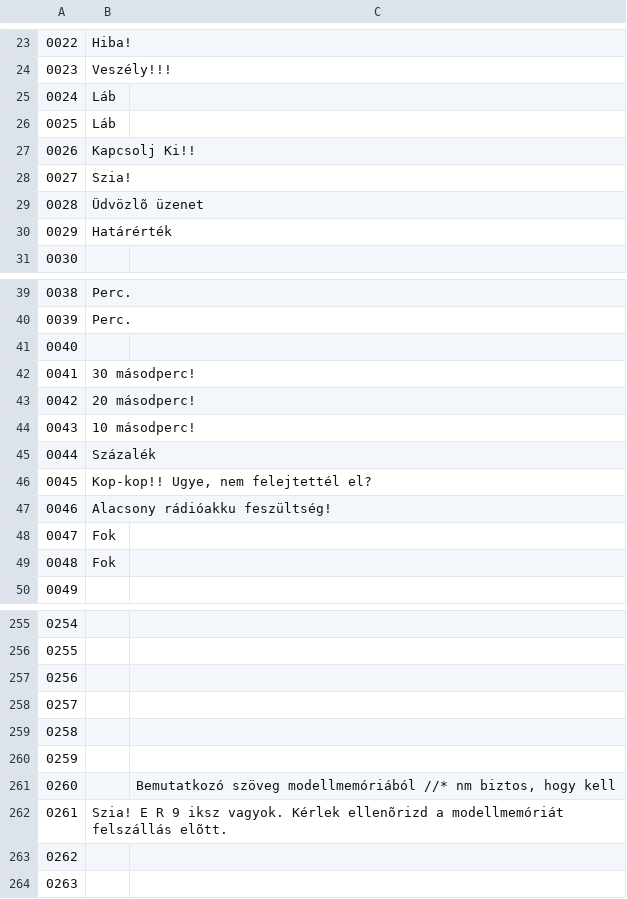
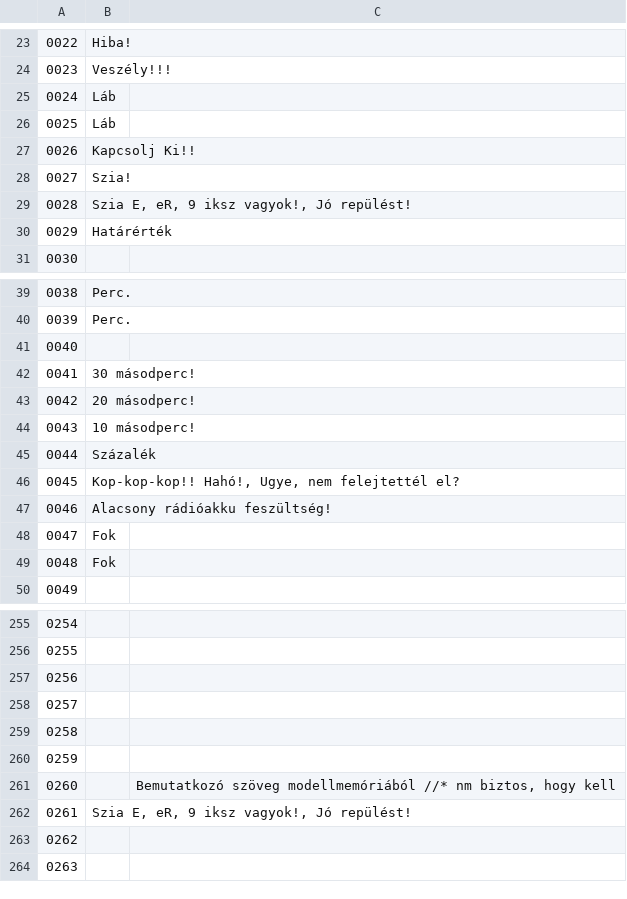
Before and after one commit to njozsef/open9x-er9x-voice-generator-script, a CSV file: hu-stock_er9x.csv, drawn as a sheet; only a part is shown, gaps mark what is left out.

```diff
--- a/hu-stock_er9x.csv
+++ b/hu-stock_er9x.csv
@@ -28,3 +28,3 @@
 0027;Szia!;
-0028;Üdvözlõ üzenet;
+0028;Szia E, eR, 9 iksz vagyok!, Jó repülést!;
 0029;Határérték;
@@ -45,3 +45,3 @@
 0044;Százalék;
-0045;Kop-kop!! Ugye, nem felejtettél el?;
+0045;Kop-kop-kop!! Hahó!, Ugye, nem felejtettél el?;
 0046;Alacsony rádióakku feszültség!;
@@ -261,3 +261,3 @@
 0260;;Bemutatkozó szöveg modellmemóriából //* nm biztos, hogy kell
-0261;Szia! E R 9 iksz vagyok. Kérlek ellenõrizd a modellmemóriát felszállás elõtt.;
+0261;Szia E, eR, 9 iksz vagyok!, Jó repülést!;;
 0262;;
```
Also changed, not shown: hu-stock_open9x.csv, 13 other files.
